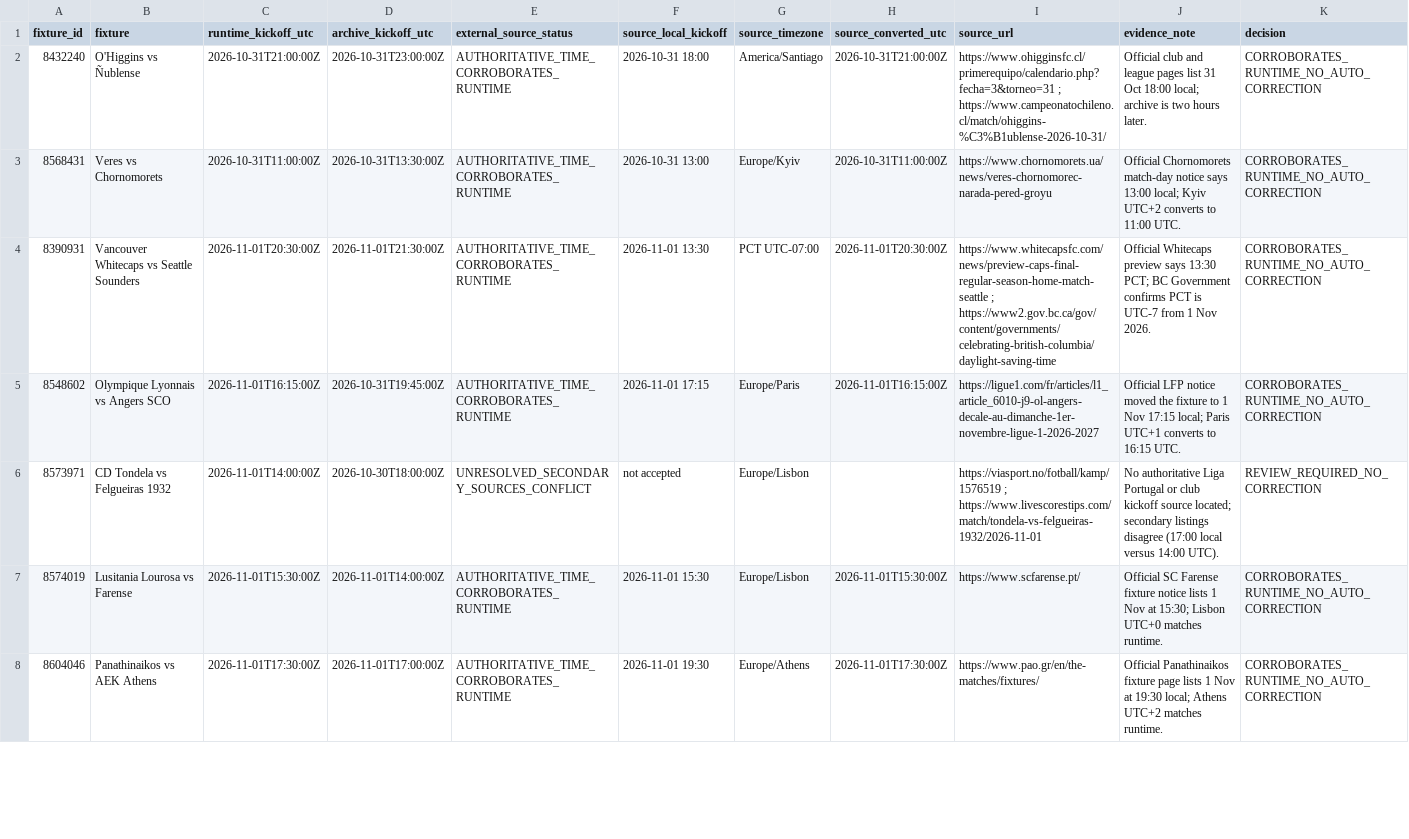
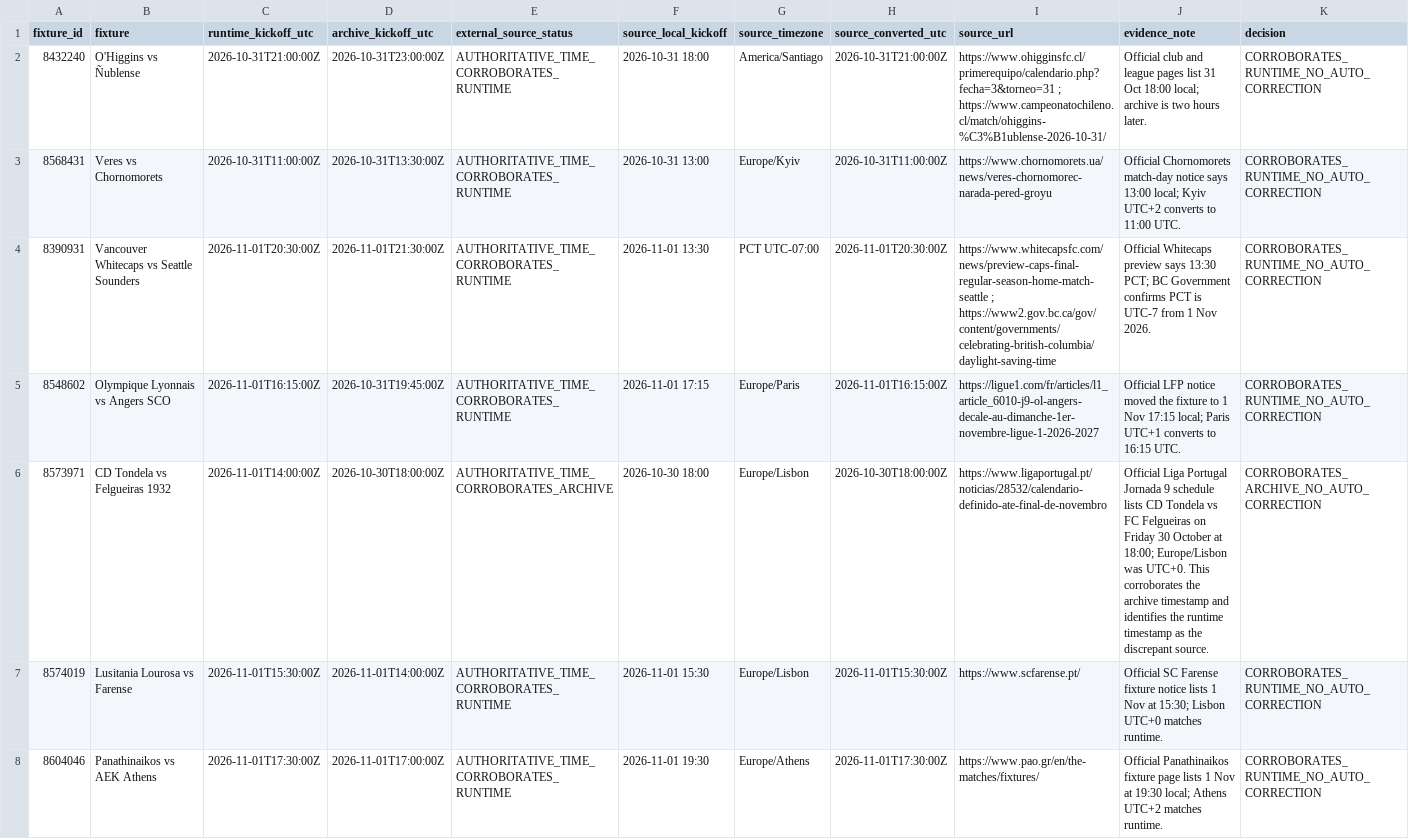
Before and after one commit to dtnzv5by8c-ship-it/oracle-validation-learning, a CSV file: reports/oracle-selected50-kickoff-source-evidence-2026-11-01.csv, drawn as a sheet; only a part is shown.

Commit message:
data: resolve Tondela Felgueiras kickoff against Liga Portugal schedule

```diff
--- a/reports/oracle-selected50-kickoff-source-evidence-2026-11-01.csv
+++ b/reports/oracle-selected50-kickoff-source-evidence-2026-11-01.csv
@@ -5,3 +5,3 @@ fixture_id,fixture,runtime_kickoff_utc,archive_kickoff_utc,external_source_statu
 8548602,Olympique Lyonnais vs Angers SCO,2026-11-01T16:15:00Z,2026-10-31T19:45:00Z,AUTHORITATIVE_TIME_CORROBORATES_RUNTIME,2026-11-01 17:15,Europe/Paris,2026-11-01T16:15:00Z,https://ligue1.com/fr/articles/l1_article_6010-j9-ol-angers-decale-au-dimanche-1er-novembre-ligue-1-2026-2027,Official LFP notice moved the fixture to 1 Nov 17:15 local; Paris UTC+1 converts to 16:15 UTC.,CORROBORATES_RUNTIME_NO_AUTO_CORRECTION
-8573971,CD Tondela vs Felgueiras 1932,2026-11-01T14:00:00Z,2026-10-30T18:00:00Z,UNRESOLVED_SECONDARY_SOURCES_CONFLICT,not accepted,Europe/Lisbon,,https://viasport.no/fotball/kamp/1576519 ; https://www.livescorestips.com/match/tondela-vs-felgueiras-1932/2026-11-01,No authoritative Liga Portugal or club kickoff source located; secondary listings disagree (17:00 local versus 14:00 UTC).,REVIEW_REQUIRED_NO_CORRECTION
+8573971,CD Tondela vs Felgueiras 1932,2026-11-01T14:00:00Z,2026-10-30T18:00:00Z,AUTHORITATIVE_TIME_CORROBORATES_ARCHIVE,2026-10-30 18:00,Europe/Lisbon,2026-10-30T18:00:00Z,https://www.ligaportugal.pt/noticias/28532/calendario-definido-ate-final-de-novembro,Official Liga Portugal Jornada 9 schedule lists CD Tondela vs FC Felgueiras on Friday 30 October at 18:00; Europe/Lisbon was UTC+0. This corroborates the archive timestamp and identifies the runtime timestamp as the discrepant source.,CORROBORATES_ARCHIVE_NO_AUTO_CORRECTION
 8574019,Lusitania Lourosa vs Farense,2026-11-01T15:30:00Z,2026-11-01T14:00:00Z,AUTHORITATIVE_TIME_CORROBORATES_RUNTIME,2026-11-01 15:30,Europe/Lisbon,2026-11-01T15:30:00Z,https://www.scfarense.pt/,Official SC Farense fixture notice lists 1 Nov at 15:30; Lisbon UTC+0 matches runtime.,CORROBORATES_RUNTIME_NO_AUTO_CORRECTION
```
